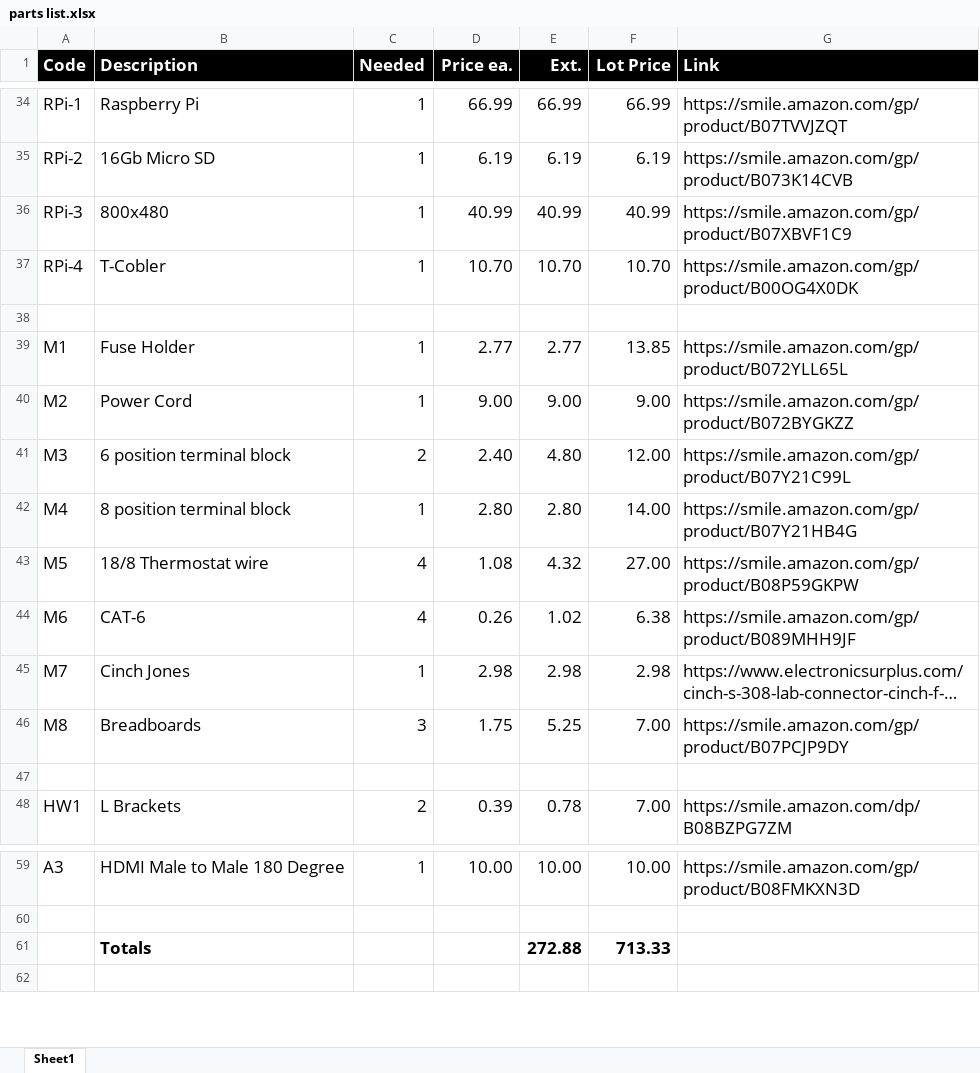
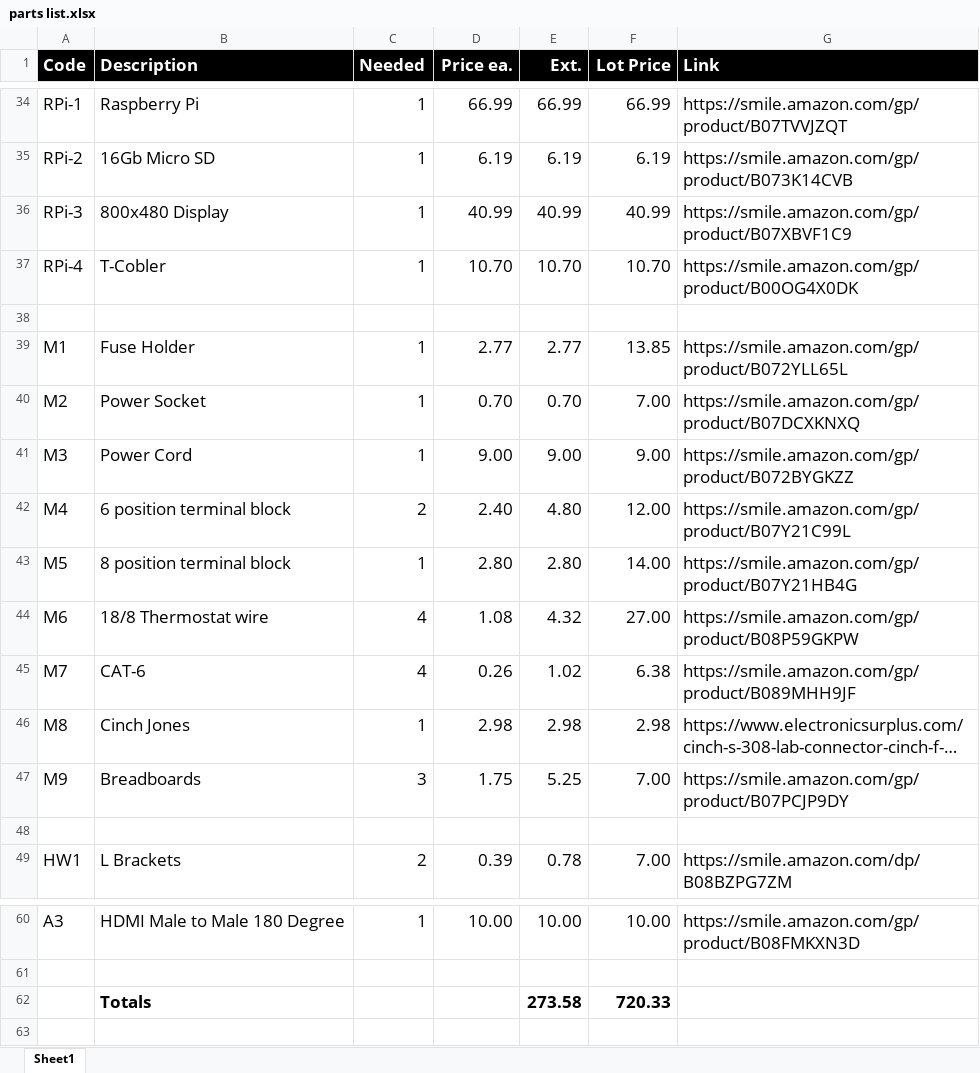
Before and after one commit to wryan67/rotor, an Excel workbook: readme/parts list.xlsx, sheet Sheet1, drawn as a sheet; only a part is shown, gaps mark what is left out; long unchanged cells end in …; values as stored, in another font and other column widths than the file's, no borders; removed rows and columns are numbered as before the commit, all else as after; the diff names each change by its address in the sheet, - before the commit and + after, or states it on an @@ line.

Commit message:
parts-list

```diff
--- a/readme/parts list.xlsx (sheet Sheet1)
+++ b/readme/parts list.xlsx (sheet Sheet1)
-B36 (Description): 800x480
+B36 (Description): 800x480 Display
+row 40: M2 | Power Socket | 1 | 0.70 | 0.70 | 7.00 | https://smile.amazon.com/gp/product/B07DCXKNXQ
-A41 (Code): M2
+A41 (Code): M3
-A42 (Code): M3
+A42 (Code): M4
-A43 (Code): M4
+A43 (Code): M5
-A44 (Code): M5
+A44 (Code): M6
-A45 (Code): M6
+A45 (Code): M7
-A46 (Code): M7
+A46 (Code): M8
-A47 (Code): M8
+A47 (Code): M9
-row 61:  | Totals |  |  | 272.88 | 713.33
+row 62:  | Totals |  |  | 273.58 | 720.33
```
Also changed, not shown: formulas that keep their value.
